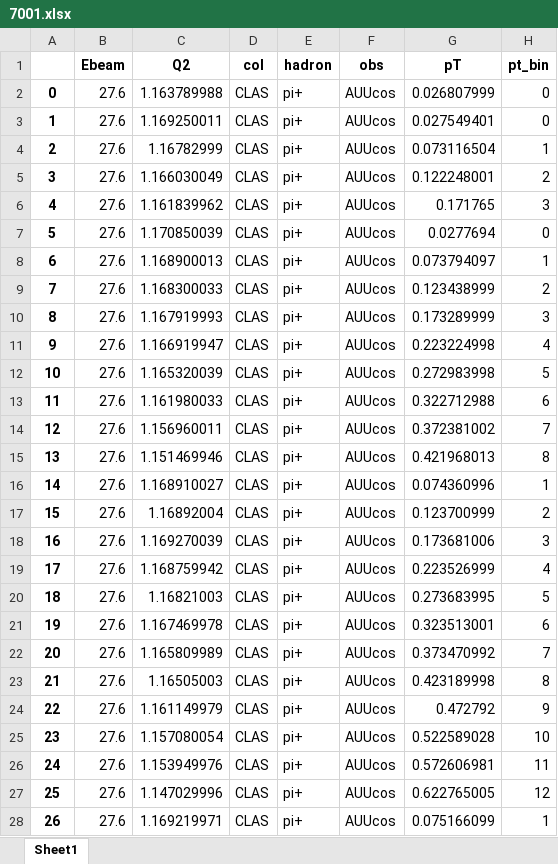
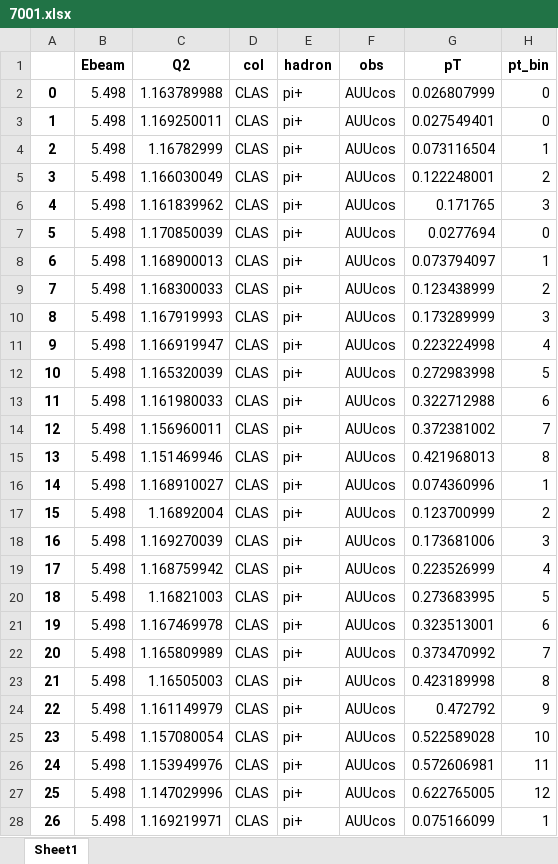
Before and after one commit to zack0179/transfer, an Excel workbook: database/sidis/expdata/7001.xlsx, sheet Sheet1, drawn as a sheet; only a part is shown; values as stored, in another font and other column widths than the file's, no borders; the diff covers the shown part only; the diff names each change by its address in the sheet, - before the commit and + after, or states it on an @@ line.

```diff
--- a/database/sidis/expdata/7001.xlsx (sheet Sheet1)
+++ b/database/sidis/expdata/7001.xlsx (sheet Sheet1)
-B2:B28 (Ebeam): 27.6
+B2:B28 (Ebeam): 5.498
```
Also changed, not shown: 813 edited cells elsewhere in this sheet, database/sidis/expdata/7000.xlsx, database/sidis/expdata/7002.xlsx, 1 other file.
